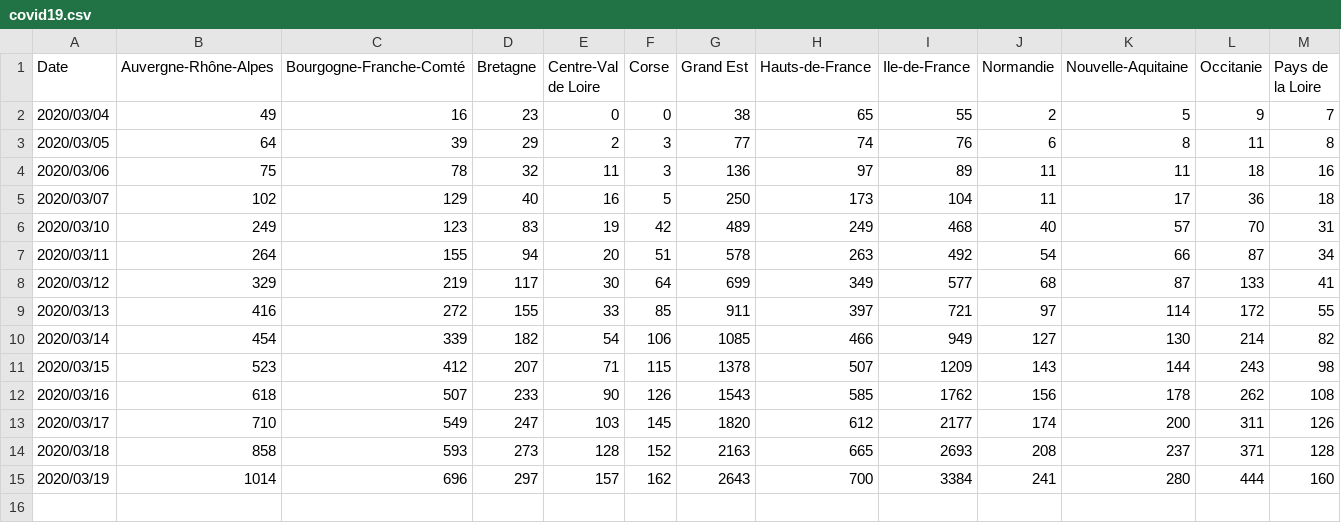
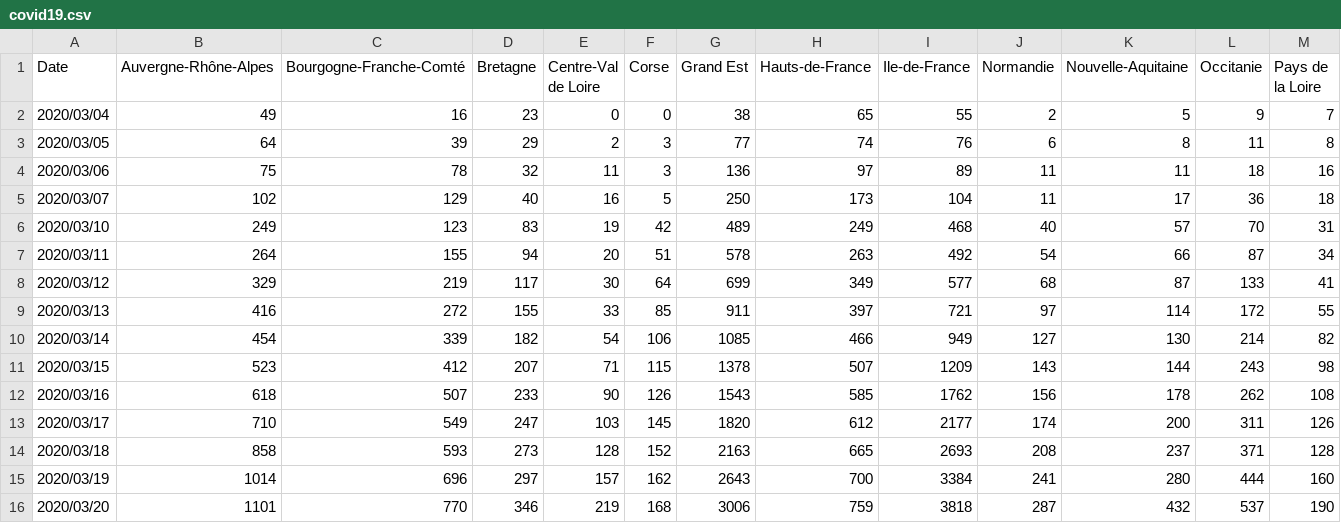
Before and after one commit to HuguesPecout/coronavirus_FR, a CSV file: data/covid19.csv, drawn as a sheet; only a part is shown; rows hold the shown columns only; the diff names each change by its address in the sheet, - before the commit and + after, or states it on an @@ line.

```diff
--- a/data/covid19.csv
+++ b/data/covid19.csv
+row 16: 2020/03/20 | 1101 | 770 | 346 | 219 | 168 | 3006 | 759 | 3818 | 287 | 432 | 537 | 190
```
Also changed, not shown: 1 other file.
